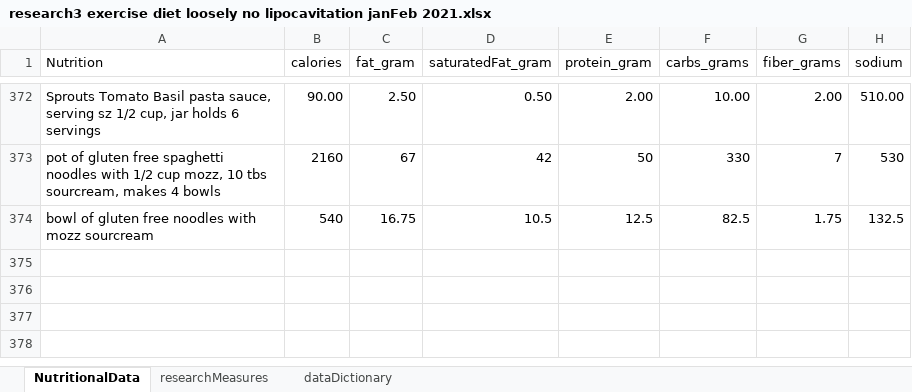
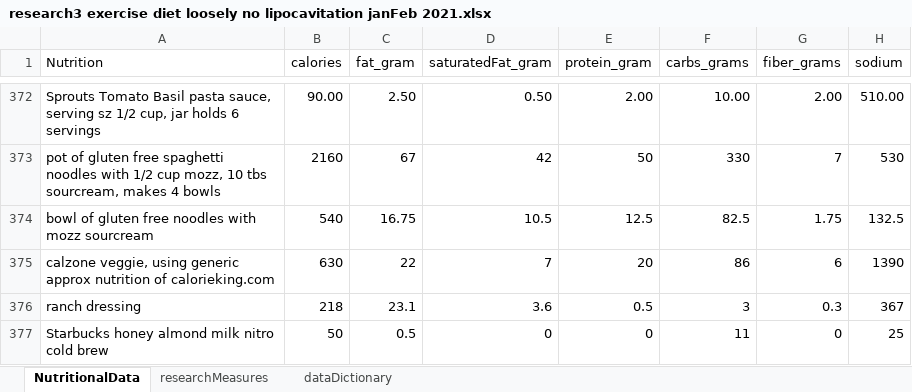
Before and after one commit to JanJanJan2018/lipocavitation-dieting-exercise-21-day-research, an Excel workbook: research3 exercise diet loosely no lipocavitation janFeb 2021.xlsx, sheet NutritionalData, drawn as a sheet; only a part is shown, gaps mark what is left out; values as stored, in another font and other column widths than the file's, no borders; 1 other sheet too large or unreadable and not compared; the diff names each change by its address in the sheet, - before the commit and + after, or states it on an @@ line.

Commit message:
Add files via upload

```diff
--- a/research3 exercise diet loosely no lipocavitation janFeb 2021.xlsx (sheet NutritionalData)
+++ b/research3 exercise diet loosely no lipocavitation janFeb 2021.xlsx (sheet NutritionalData)
+row 375: calzone veggie, using generic approx nutrition of calorieking.com | 630 | 22 | 7 | 20 | 86 | 6 | 1390
+row 376: ranch dressing | 218 | 23.1 | 3.6 | 0.5 | 3 | 0.3 | 367
+row 377: Starbucks honey almond milk nitro cold brew | 50 | 0.5 | 0 | 0 | 11 | 0 | 25
```
Also changed, not shown: sheet researchMeasures.
